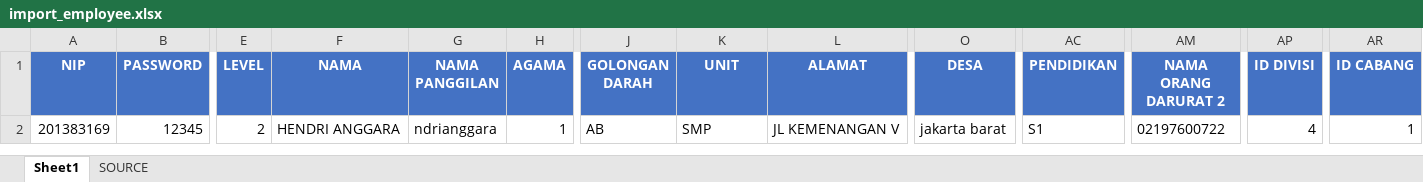
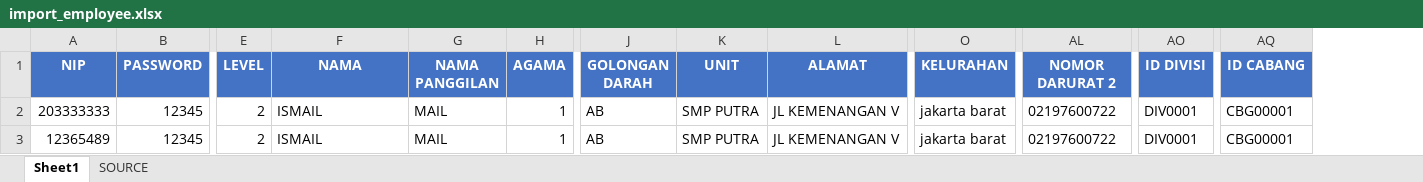
Before and after one commit to ndrianggar/erp_ihbs, an Excel workbook: assets/file_format/import_employee.xlsx, sheet Sheet1, drawn as a sheet; only a part is shown, gaps mark what is left out; values as stored, in another font and other column widths than the file's, no borders; removed rows and columns are numbered as before the commit, all else as after; rows hold the shown columns only; the diff names each change by its address in the sheet, - before the commit and + after, or states it on an @@ line.

```diff
--- a/assets/file_format/import_employee.xlsx (sheet Sheet1)
+++ b/assets/file_format/import_employee.xlsx (sheet Sheet1)
-column AC (PENDIDIKAN), row 2: S1
-O1: DESA
+O1: KELURAHAN
-AL1: NAMA ORANG DARURAT 2
+AL1: NOMOR DARURAT 2
-A2 (NIP): 201383169
+A2 (NIP): 203333333
-F2 (NAMA): HENDRI ANGGARA
+F2 (NAMA): ISMAIL
-G2 (NAMA PANGGILAN): ndrianggara
+G2 (NAMA PANGGILAN): MAIL
-K2 (UNIT): SMP
+K2 (UNIT): SMP PUTRA
-AO2 (ID DIVISI): 4
+AO2 (ID DIVISI): DIV0001
-AQ2 (ID CABANG): 1
+AQ2 (ID CABANG): CBG00001
+row 3: 12365489 | 12345 | 2 | ISMAIL | MAIL | 1 | AB | SMP PUTRA | JL KEMENANGAN V | jakarta barat | 02197600722 | DIV0001 | CBG00001
```
Also changed, not shown: assets/file_format/format_Employee.xlsx, assets/file_format/import_guru.xlsx, 3 other files.
